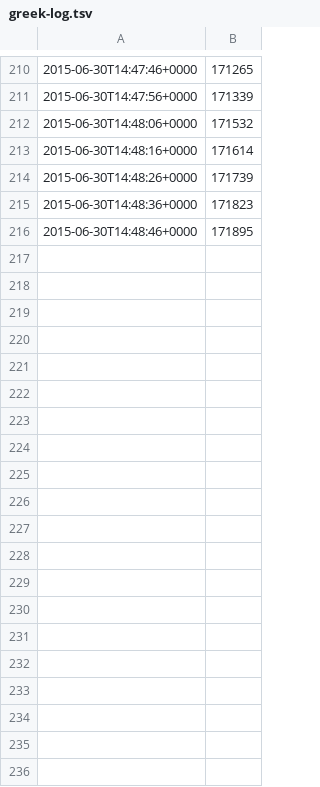
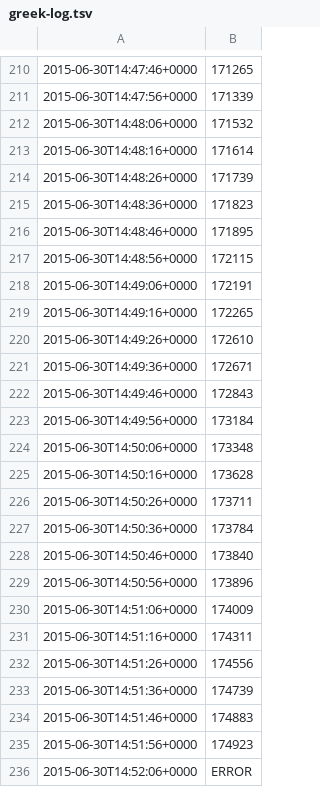
Before and after one commit to battlesnake/greek-bailout-monitor, a TSV file: greek-log.tsv, drawn as a sheet; only a part is shown, gaps mark what is left out; the diff covers the shown part only; the diff names each change by its address in the sheet, - before the commit and + after, or states it on an @@ line.

Commit message:
Automated update at 2015-06-30T14:54:00+0000

```diff
--- a/greek-log.tsv
+++ b/greek-log.tsv
+row 217: 2015-06-30T14:48:56+0000 | 172115
+row 218: 2015-06-30T14:49:06+0000 | 172191
+row 219: 2015-06-30T14:49:16+0000 | 172265
+row 220: 2015-06-30T14:49:26+0000 | 172610
+row 221: 2015-06-30T14:49:36+0000 | 172671
+row 222: 2015-06-30T14:49:46+0000 | 172843
+row 223: 2015-06-30T14:49:56+0000 | 173184
+row 224: 2015-06-30T14:50:06+0000 | 173348
+row 225: 2015-06-30T14:50:16+0000 | 173628
+row 226: 2015-06-30T14:50:26+0000 | 173711
+row 227: 2015-06-30T14:50:36+0000 | 173784
+row 228: 2015-06-30T14:50:46+0000 | 173840
+row 229: 2015-06-30T14:50:56+0000 | 173896
+row 230: 2015-06-30T14:51:06+0000 | 174009
+row 231: 2015-06-30T14:51:16+0000 | 174311
+row 232: 2015-06-30T14:51:26+0000 | 174556
+row 233: 2015-06-30T14:51:36+0000 | 174739
+row 234: 2015-06-30T14:51:46+0000 | 174883
+row 235: 2015-06-30T14:51:56+0000 | 174923
+row 236: 2015-06-30T14:52:06+0000 | ERROR
```
Also changed, not shown: 10 added rows elsewhere in this file.
